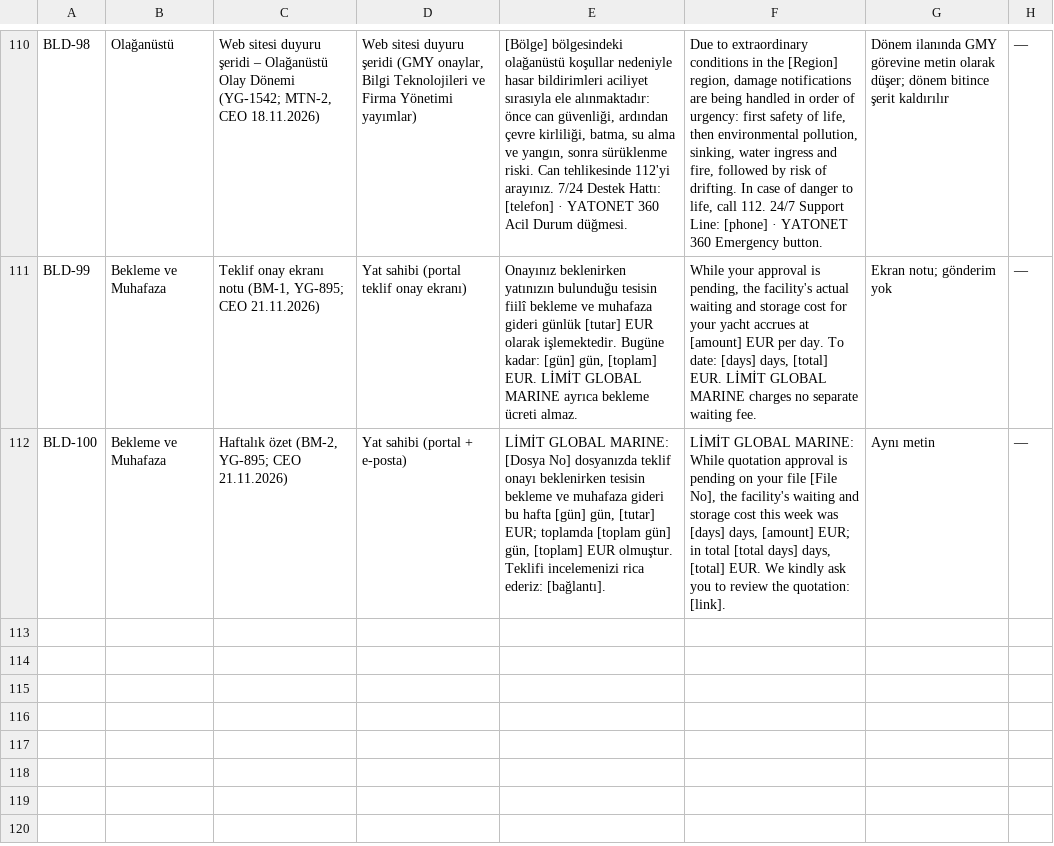
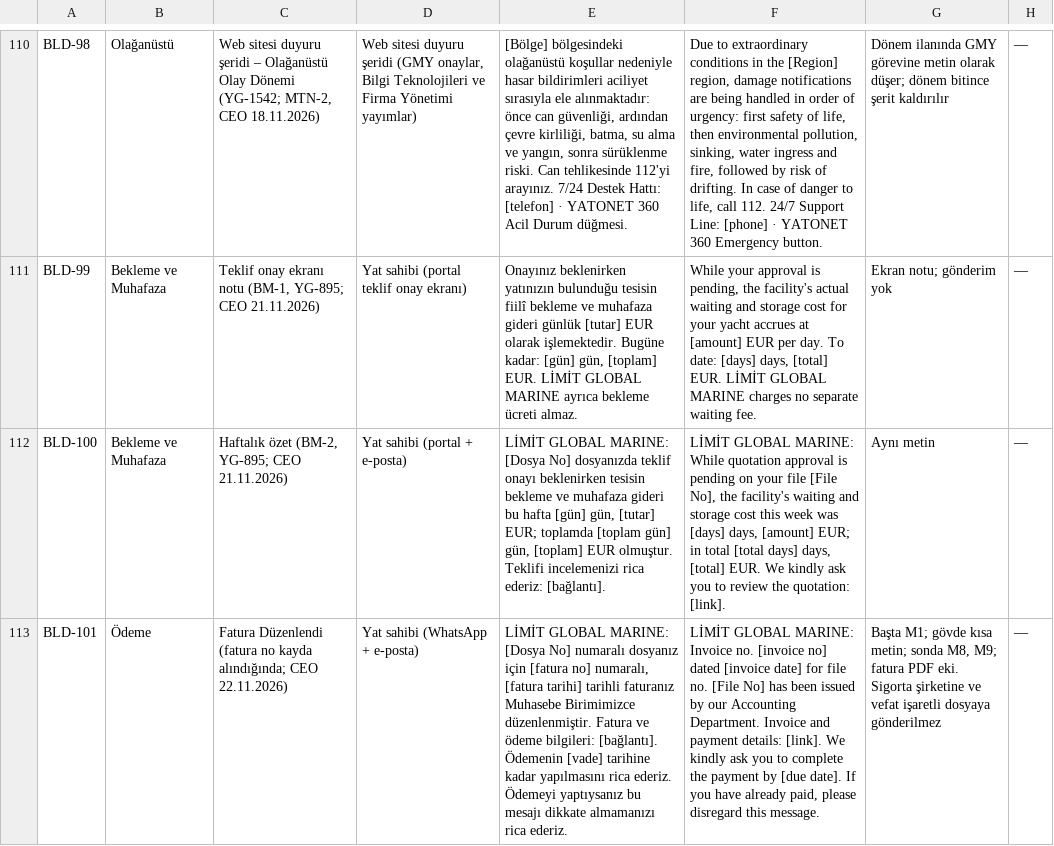
Before and after one commit to uakpinar722/YATONET360, a TSV file: veri/sablon/bildirim_katalog.tsv, drawn as a sheet; only a part is shown, gaps mark what is left out; the diff names each change by its address in the sheet, - before the commit and + after, or states it on an @@ line.

```diff
--- a/veri/sablon/bildirim_katalog.tsv
+++ b/veri/sablon/bildirim_katalog.tsv
+row 113: BLD-101 | Ödeme | Fatura Düzenlendi (fatura no kayda alındığında; CEO 22.11.2026) | Yat sahibi (WhatsApp + e-posta) | LİMİT GLOBAL MARINE: [Dosya No] numaralı dosyanız için [fatura no] numaralı, [fatura tarihi] tarihli faturanız Muhasebe Birimimizce düzenlenmiştir. Fatura ve ödeme bilgileri: [bağlantı]. Ödemenin [vade] tarihine kadar yapılmasını rica ederiz. Ödemeyi yaptıysanız bu mesajı dikkate almamanızı rica ederiz. | LİMİT GLOBAL MARINE: Invoice no. [invoice no] dated [invoice date] for file no. [File No] has been issued by our Accounting Department. Invoice and payment details: [link]. We kindly ask you to complete the payment by [due date]. If you have already paid, please disregard this message. | Başta M1; gövde kısa metin; sonda M8, M9; fatura PDF eki. Sigorta şirketine ve vefat işaretli dosyaya gönderilmez | —
```
Also changed, not shown: KALAN_IS.tsv, 21 other files.
